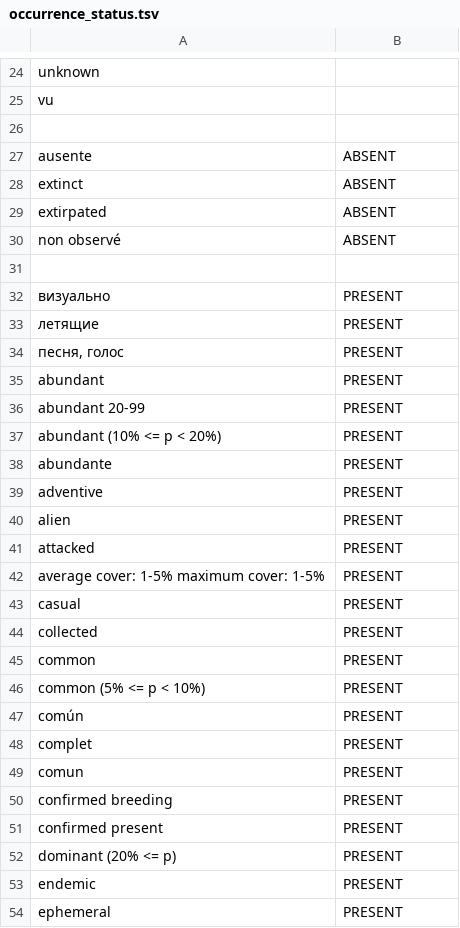
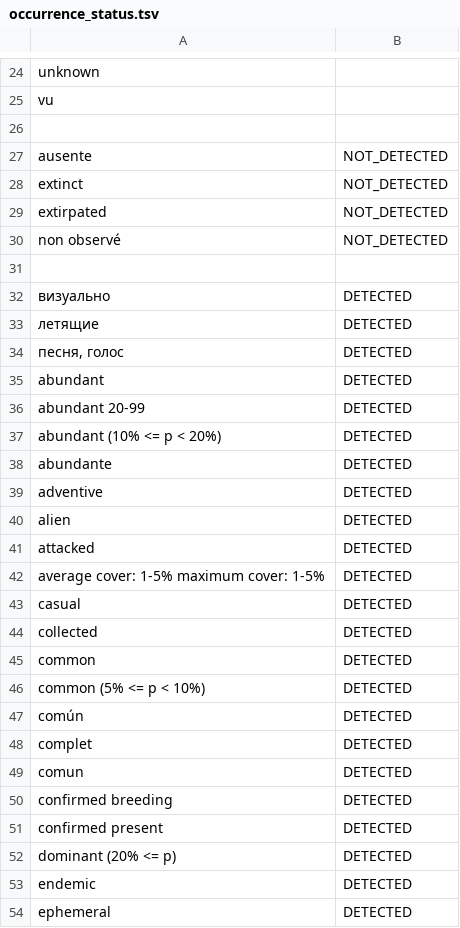
Before and after one commit to gbif/parsers, a TSV file: src/main/resources/dictionaries/parse/occurrence_status.tsv, drawn as a sheet; only a part is shown, gaps mark what is left out; the diff covers the shown part only.

Commit message:
feat: OccurrenceStatus to Detected/NotDetected

```diff
--- a/src/main/resources/dictionaries/parse/occurrence_status.tsv
+++ b/src/main/resources/dictionaries/parse/occurrence_status.tsv
@@ -26,29 +26,29 @@ vu
 	
-ausente	ABSENT
-extinct	ABSENT
-extirpated	ABSENT
-non observé	ABSENT
+ausente	NOT_DETECTED
+extinct	NOT_DETECTED
+extirpated	NOT_DETECTED
+non observé	NOT_DETECTED
 	
-визуально	PRESENT
-летящие	PRESENT
-песня, голос	PRESENT
-abundant	PRESENT
-abundant 20-99  	PRESENT
-abundant (10% <= p < 20%)	PRESENT
-abundante	PRESENT
-adventive	PRESENT
-alien	PRESENT
-attacked	PRESENT
-average cover: 1-5% maximum cover: 1-5%	PRESENT
-casual	PRESENT
-collected	PRESENT
-common	PRESENT
-common (5% <= p < 10%)	PRESENT
-común	PRESENT
-complet	PRESENT
-comun	PRESENT
-confirmed breeding	PRESENT
-confirmed present	PRESENT
-dominant (20% <= p)	PRESENT
-endemic	PRESENT
-ephemeral	PRESENT
+визуально	DETECTED
+летящие	DETECTED
+песня, голос	DETECTED
+abundant	DETECTED
+abundant 20-99  	DETECTED
+abundant (10% <= p < 20%)	DETECTED
+abundante	DETECTED
+adventive	DETECTED
+alien	DETECTED
+attacked	DETECTED
+average cover: 1-5% maximum cover: 1-5%	DETECTED
+casual	DETECTED
+collected	DETECTED
+common	DETECTED
+common (5% <= p < 10%)	DETECTED
+común	DETECTED
+complet	DETECTED
+comun	DETECTED
+confirmed breeding	DETECTED
+confirmed present	DETECTED
+dominant (20% <= p)	DETECTED
+endemic	DETECTED
+ephemeral	DETECTED
```
Also changed, not shown: 52 edited cells elsewhere in this file, 3 other files.
